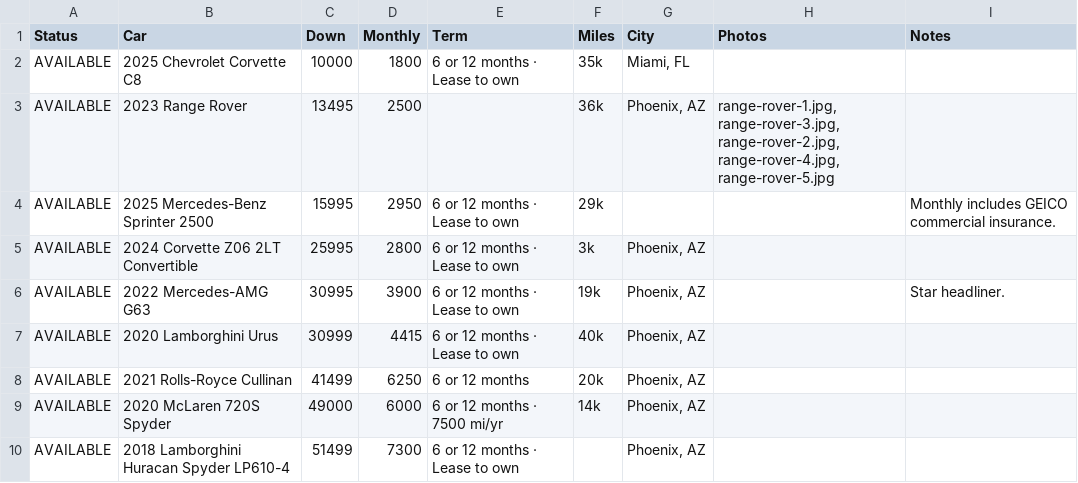
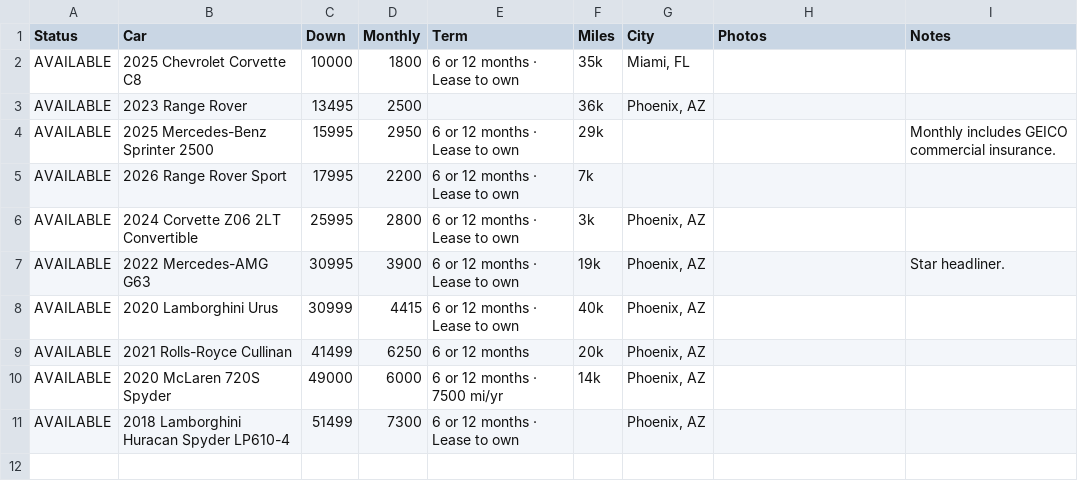
Before and after one commit to JHenni-878/jt-exotics-site, a CSV file: inventory-seed.csv, drawn as a sheet.

```diff
--- a/inventory-seed.csv
+++ b/inventory-seed.csv
@@ -2,4 +2,5 @@ Status,Car,Down,Monthly,Term,Miles,City,Photos,Notes
 AVAILABLE,2025 Chevrolet Corvette C8,10000,1800,6 or 12 months · Lease to own,35k,"Miami, FL",,
-AVAILABLE,2023 Range Rover,13495,2500,,36k,"Phoenix, AZ","range-rover-1.jpg, range-rover-3.jpg, range-rover-2.jpg, range-rover-4.jpg, range-rover-5.jpg",
+AVAILABLE,2023 Range Rover,13495,2500,,36k,"Phoenix, AZ",,
 AVAILABLE,2025 Mercedes-Benz Sprinter 2500,15995,2950,6 or 12 months · Lease to own,29k,,,Monthly includes GEICO commercial insurance.
+AVAILABLE,2026 Range Rover Sport,17995,2200,6 or 12 months · Lease to own,7k,,,
 AVAILABLE,2024 Corvette Z06 2LT Convertible,25995,2800,6 or 12 months · Lease to own,3k,"Phoenix, AZ",,
```
Also changed, not shown: 10 other files.
